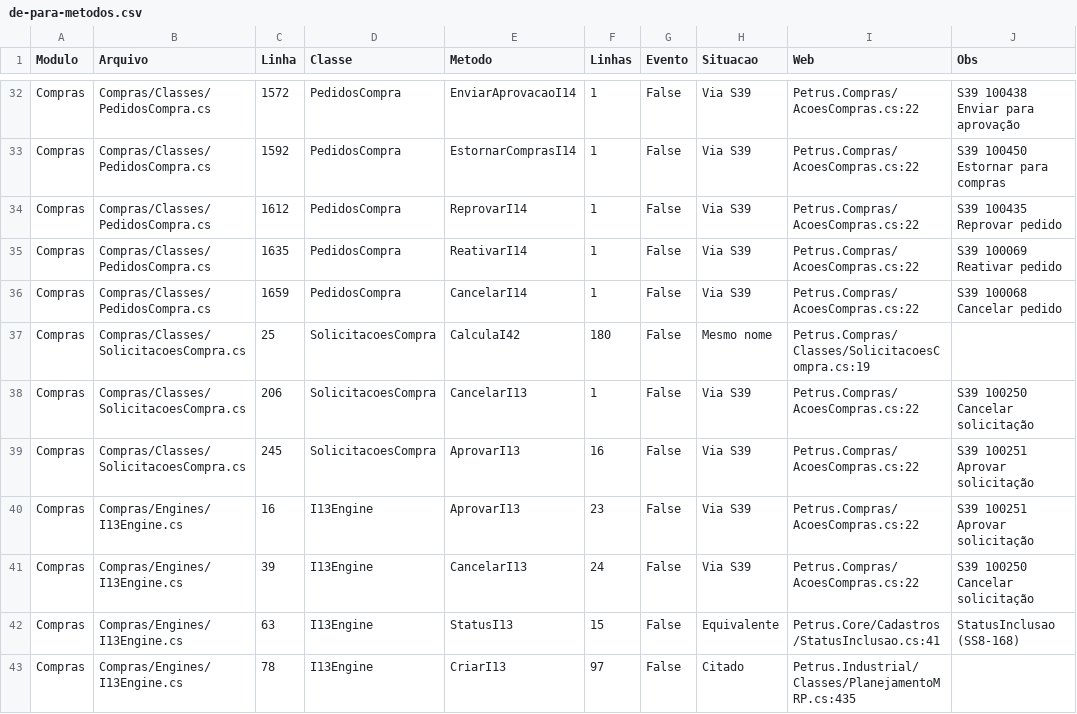
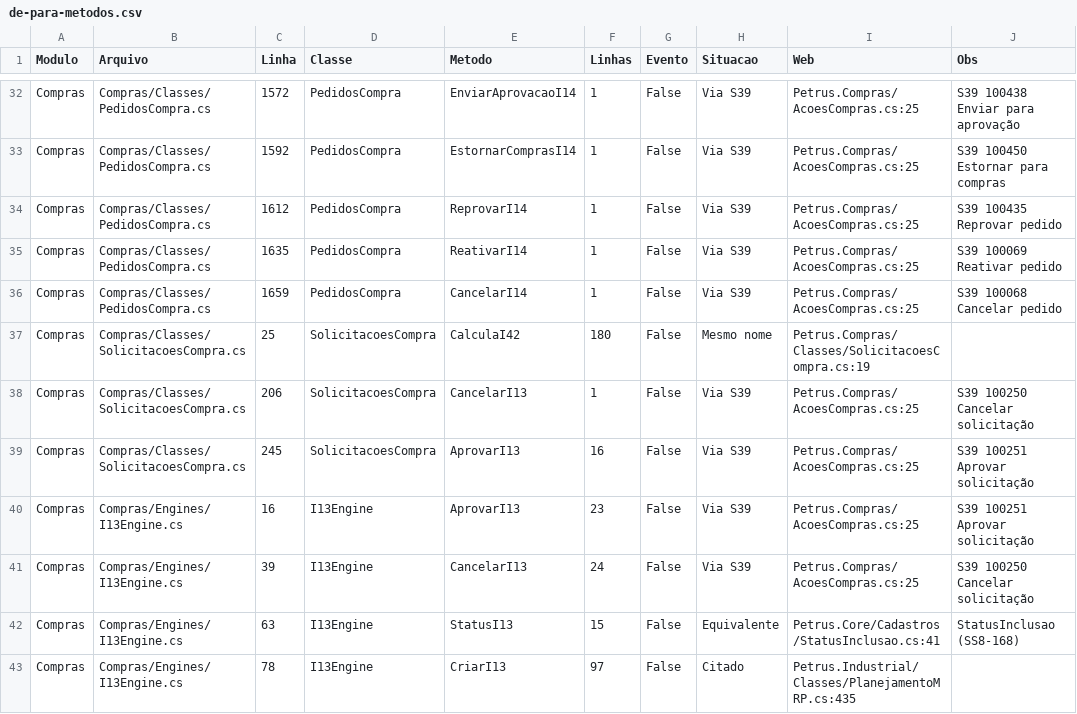
Before and after one commit to PedroCanizela/Petrus.Brain, a CSV file: dev/de-para/de-para-metodos.csv, drawn as a sheet; only a part is shown, gaps mark what is left out; the diff covers the shown part only.

```diff
--- a/dev/de-para/de-para-metodos.csv
+++ b/dev/de-para/de-para-metodos.csv
@@ -32,11 +32,11 @@
-"Compras";"Compras/Classes/PedidosCompra.cs";"1572";"PedidosCompra";"EnviarAprovacaoI14";"1";"False";"Via S39";"Petrus.Compras/AcoesCompras.cs:22";"S39 100438 Enviar para aprovação"
-"Compras";"Compras/Classes/PedidosCompra.cs";"1592";"PedidosCompra";"EstornarComprasI14";"1";"False";"Via S39";"Petrus.Compras/AcoesCompras.cs:22";"S39 100450 Estornar para compras"
-"Compras";"Compras/Classes/PedidosCompra.cs";"1612";"PedidosCompra";"ReprovarI14";"1";"False";"Via S39";"Petrus.Compras/AcoesCompras.cs:22";"S39 100435 Reprovar pedido"
-"Compras";"Compras/Classes/PedidosCompra.cs";"1635";"PedidosCompra";"ReativarI14";"1";"False";"Via S39";"Petrus.Compras/AcoesCompras.cs:22";"S39 100069 Reativar pedido"
-"Compras";"Compras/Classes/PedidosCompra.cs";"1659";"PedidosCompra";"CancelarI14";"1";"False";"Via S39";"Petrus.Compras/AcoesCompras.cs:22";"S39 100068 Cancelar pedido"
+"Compras";"Compras/Classes/PedidosCompra.cs";"1572";"PedidosCompra";"EnviarAprovacaoI14";"1";"False";"Via S39";"Petrus.Compras/AcoesCompras.cs:25";"S39 100438 Enviar para aprovação"
+"Compras";"Compras/Classes/PedidosCompra.cs";"1592";"PedidosCompra";"EstornarComprasI14";"1";"False";"Via S39";"Petrus.Compras/AcoesCompras.cs:25";"S39 100450 Estornar para compras"
+"Compras";"Compras/Classes/PedidosCompra.cs";"1612";"PedidosCompra";"ReprovarI14";"1";"False";"Via S39";"Petrus.Compras/AcoesCompras.cs:25";"S39 100435 Reprovar pedido"
+"Compras";"Compras/Classes/PedidosCompra.cs";"1635";"PedidosCompra";"ReativarI14";"1";"False";"Via S39";"Petrus.Compras/AcoesCompras.cs:25";"S39 100069 Reativar pedido"
+"Compras";"Compras/Classes/PedidosCompra.cs";"1659";"PedidosCompra";"CancelarI14";"1";"False";"Via S39";"Petrus.Compras/AcoesCompras.cs:25";"S39 100068 Cancelar pedido"
 "Compras";"Compras/Classes/SolicitacoesCompra.cs";"25";"SolicitacoesCompra";"CalculaI42";"180";"False";"Mesmo nome";"Petrus.Compras/Classes/SolicitacoesCompra.cs:19";""
-"Compras";"Compras/Classes/SolicitacoesCompra.cs";"206";"SolicitacoesCompra";"CancelarI13";"1";"False";"Via S39";"Petrus.Compras/AcoesCompras.cs:22";"S39 100250 Cancelar solicitação"
-"Compras";"Compras/Classes/SolicitacoesCompra.cs";"245";"SolicitacoesCompra";"AprovarI13";"16";"False";"Via S39";"Petrus.Compras/AcoesCompras.cs:22";"S39 100251 Aprovar solicitação"
-"Compras";"Compras/Engines/I13Engine.cs";"16";"I13Engine";"AprovarI13";"23";"False";"Via S39";"Petrus.Compras/AcoesCompras.cs:22";"S39 100251 Aprovar solicitação"
-"Compras";"Compras/Engines/I13Engine.cs";"39";"I13Engine";"CancelarI13";"24";"False";"Via S39";"Petrus.Compras/AcoesCompras.cs:22";"S39 100250 Cancelar solicitação"
+"Compras";"Compras/Classes/SolicitacoesCompra.cs";"206";"SolicitacoesCompra";"CancelarI13";"1";"False";"Via S39";"Petrus.Compras/AcoesCompras.cs:25";"S39 100250 Cancelar solicitação"
+"Compras";"Compras/Classes/SolicitacoesCompra.cs";"245";"SolicitacoesCompra";"AprovarI13";"16";"False";"Via S39";"Petrus.Compras/AcoesCompras.cs:25";"S39 100251 Aprovar solicitação"
+"Compras";"Compras/Engines/I13Engine.cs";"16";"I13Engine";"AprovarI13";"23";"False";"Via S39";"Petrus.Compras/AcoesCompras.cs:25";"S39 100251 Aprovar solicitação"
+"Compras";"Compras/Engines/I13Engine.cs";"39";"I13Engine";"CancelarI13";"24";"False";"Via S39";"Petrus.Compras/AcoesCompras.cs:25";"S39 100250 Cancelar solicitação"
 "Compras";"Compras/Engines/I13Engine.cs";"63";"I13Engine";"StatusI13";"15";"False";"Equivalente";"Petrus.Core/Cadastros/StatusInclusao.cs:41";"StatusInclusao (SS8-168)"
```
Also changed, not shown: 166 edited cells elsewhere in this file, 31 other files.
